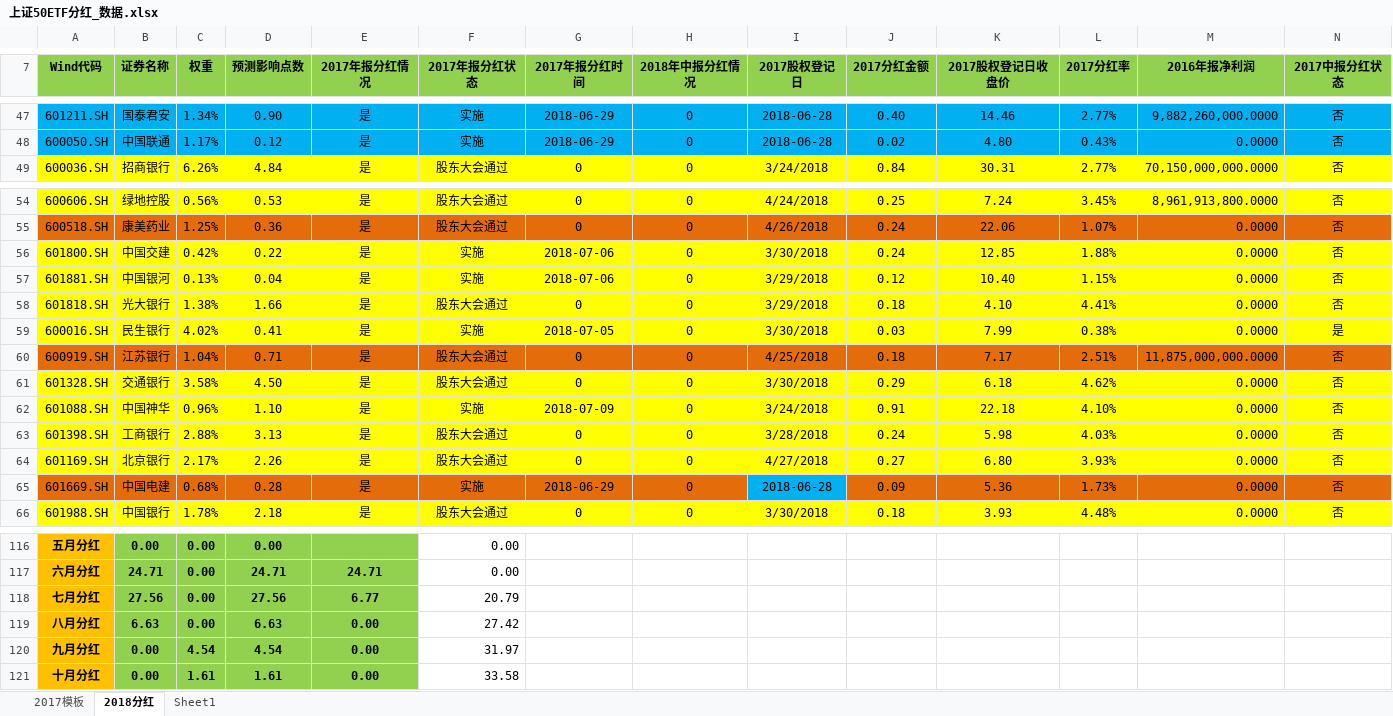
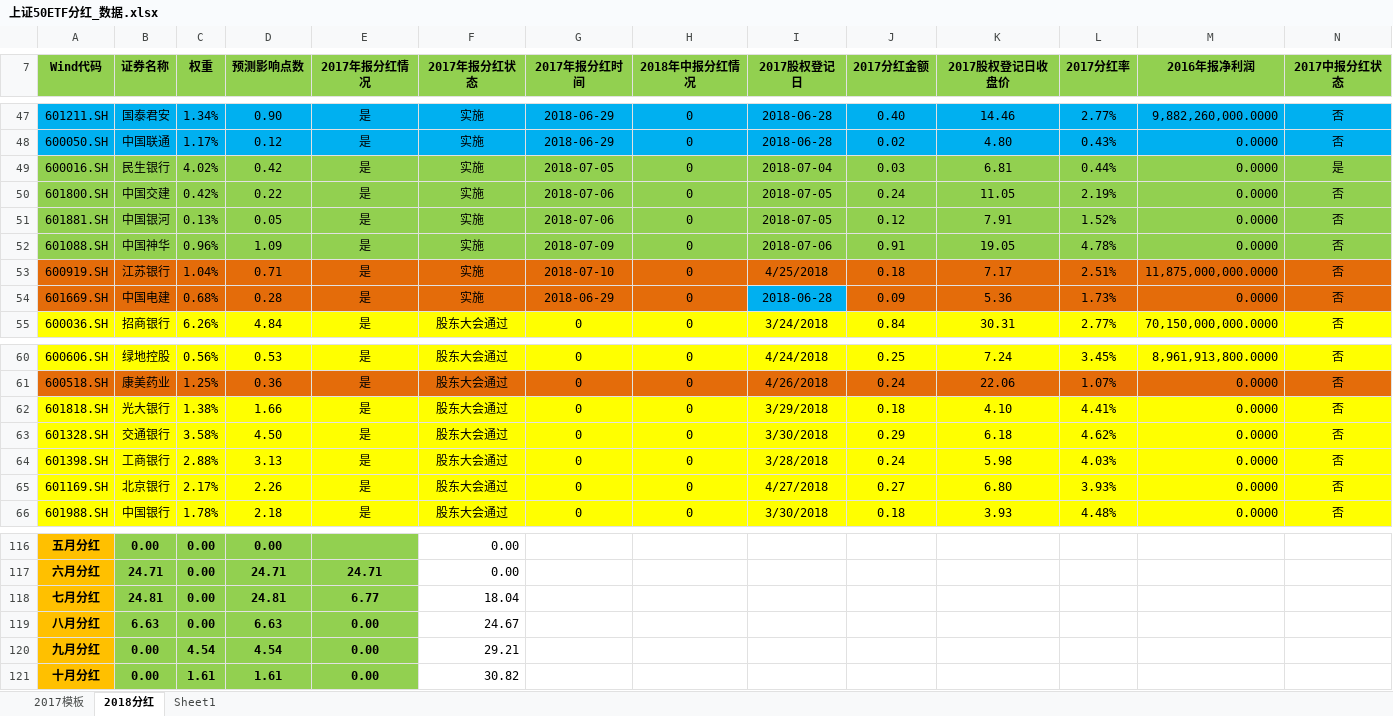
Before and after one commit to PokerDang/OPT-Account, an Excel workbook: 上证50ETF分红_数据.xlsx, sheet 2018分红, drawn as a sheet; only a part is shown, gaps mark what is left out; values as stored, in another font and other column widths than the file's, no borders; removed rows and columns are numbered as before the commit, all else as after; rows hold the shown columns only; the diff covers the shown part only; the diff names each change by its address in the sheet, - before the commit and + after, or states it on an @@ line.

```diff
--- a/上证50ETF分红_数据.xlsx (sheet 2018分红)
+++ b/上证50ETF分红_数据.xlsx (sheet 2018分红)
+row 49: 600016.SH | 民生银行 | 4.02% | 0.42 | 是 | 实施 | 2018-07-05 | 0 | 2018-07-04 | 0.03 | 6.81 | 0.44% | 0.0000 | 是
+row 50: 601800.SH | 中国交建 | 0.42% | 0.22 | 是 | 实施 | 2018-07-06 | 0 | 2018-07-05 | 0.24 | 11.05 | 2.19% | 0.0000 | 否
+row 51: 601881.SH | 中国银河 | 0.13% | 0.05 | 是 | 实施 | 2018-07-06 | 0 | 2018-07-05 | 0.12 | 7.91 | 1.52% | 0.0000 | 否
+row 52: 601088.SH | 中国神华 | 0.96% | 1.09 | 是 | 实施 | 2018-07-09 | 0 | 2018-07-06 | 0.91 | 19.05 | 4.78% | 0.0000 | 否
+row 53: 600919.SH | 江苏银行 | 1.04% | 0.71 | 是 | 实施 | 2018-07-10 | 0 | 4/25/2018 | 0.18 | 7.17 | 2.51% | 11,875,000,000.0000 | 否
@@ row 65 moved to row 54: 601669.SH @@
-row 56: 601800.SH | 中国交建 | 0.42% | 0.22 | 是 | 实施 | 2018-07-06 | 0 | 3/30/2018 | 0.24 | 12.85 | 1.88% | 0.0000 | 否
-row 57: 601881.SH | 中国银河 | 0.13% | 0.04 | 是 | 实施 | 2018-07-06 | 0 | 3/29/2018 | 0.12 | 10.40 | 1.15% | 0.0000 | 否
-row 59: 600016.SH | 民生银行 | 4.02% | 0.41 | 是 | 实施 | 2018-07-05 | 0 | 3/30/2018 | 0.03 | 7.99 | 0.38% | 0.0000 | 是
-row 60: 600919.SH | 江苏银行 | 1.04% | 0.71 | 是 | 股东大会通过 | 0 | 0 | 4/25/2018 | 0.18 | 7.17 | 2.51% | 11,875,000,000.0000 | 否
-row 62: 601088.SH | 中国神华 | 0.96% | 1.10 | 是 | 实施 | 2018-07-09 | 0 | 3/24/2018 | 0.91 | 22.18 | 4.10% | 0.0000 | 否
-B118 (证券名称): 27.56
+B118 (证券名称): 24.81
-D118 (预测影响点数): 27.56
+D118 (预测影响点数): 24.81
-F118 (2017年报分红状态): 20.79
+F118 (2017年报分红状态): 18.04
-F119 (2017年报分红状态): 27.42
+F119 (2017年报分红状态): 24.67
-F120 (2017年报分红状态): 31.97
+F120 (2017年报分红状态): 29.21
-F121 (2017年报分红状态): 33.58
+F121 (2017年报分红状态): 30.82
```
Also changed, not shown: 1 edited cell elsewhere in this sheet, formulas that keep their value, 期权自营汇报表.xlsx, 期权自营财务记录.xlsx.
